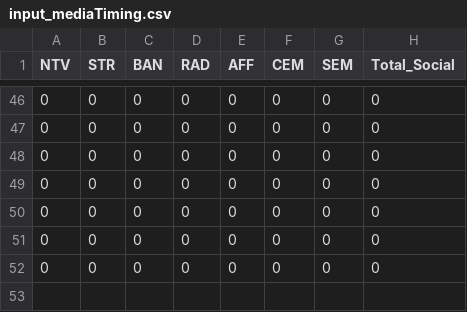
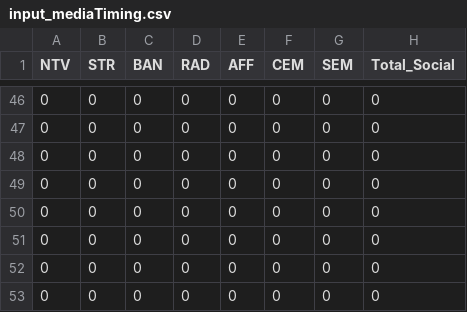
Before and after one commit to DONGZ027/craft001_SOUL, a CSV file: data/UK/input_mediaTiming.csv, drawn as a sheet; only a part is shown, gaps mark what is left out.

```diff
--- a/data/UK/input_mediaTiming.csv
+++ b/data/UK/input_mediaTiming.csv
@@ -52 +52,2 @@
 0,0,0,0,0,0,0,0
+0,0,0,0,0,0,0,0
```
Also changed, not shown: samples/DLP_UK_FY23.csv, samples/DLP_UK_FY23_110.csv, 10 other files.
